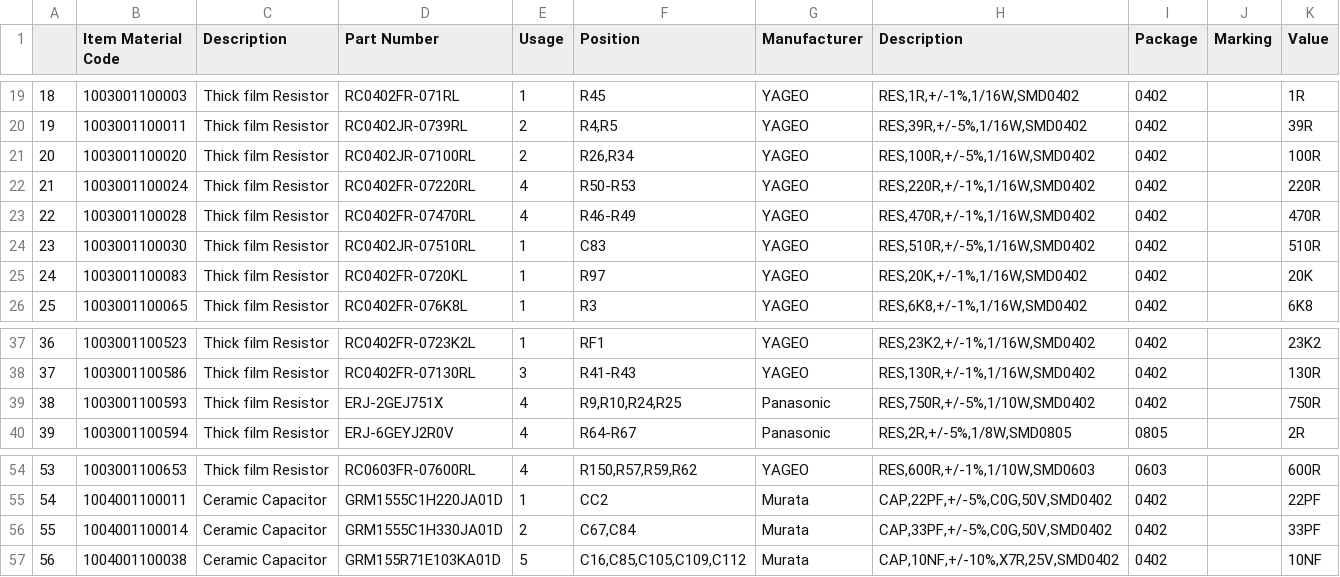
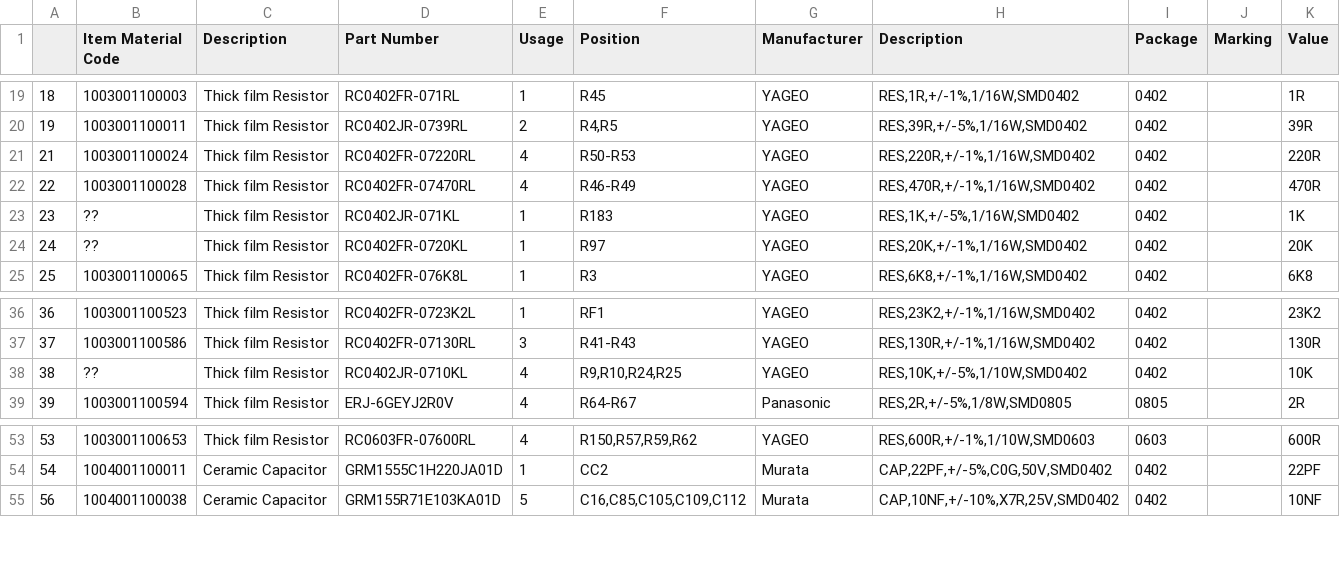
Before and after one commit to analogdevicesinc/m1k-cad, a CSV file: BOM.csv, drawn as a sheet; only a part is shown, gaps mark what is left out.

Commit message:
map analog improvements to BOM changes

```diff
--- a/BOM.csv
+++ b/BOM.csv
@@ -20,7 +20,6 @@
 19,1003001100011,Thick film Resistor,RC0402JR-0739RL,2,"R4,R5",YAGEO,"RES,39R,+/-5%,1/16W,SMD0402",0402,,39R
-20,1003001100020,Thick film Resistor,RC0402JR-07100RL,2,"R26,R34",YAGEO,"RES,100R,+/-5%,1/16W,SMD0402",0402,,100R
 21,1003001100024,Thick film Resistor,RC0402FR-07220RL,4,R50-R53,YAGEO,"RES,220R,+/-1%,1/16W,SMD0402",0402,,220R
 22,1003001100028,Thick film Resistor,RC0402FR-07470RL,4,R46-R49,YAGEO,"RES,470R,+/-1%,1/16W,SMD0402",0402,,470R
-23,1003001100030,Thick film Resistor,RC0402JR-07510RL,1,C83,YAGEO,"RES,510R,+/-5%,1/16W,SMD0402",0402,,510R
-24,1003001100083,Thick film Resistor,RC0402FR-0720KL,1,R97,YAGEO,"RES,20K,+/-1%,1/16W,SMD0402",0402,,20K
+23,??,Thick film Resistor,RC0402JR-071KL,1,R183,YAGEO,"RES,1K,+/-5%,1/16W,SMD0402",0402,,1K
+24,??,Thick film Resistor,RC0402FR-0720KL,1,R97,YAGEO,"RES,20K,+/-1%,1/16W,SMD0402",0402,,20K
 25,1003001100065,Thick film Resistor,RC0402FR-076K8L,1,R3,YAGEO,"RES,6K8,+/-1%,1/16W,SMD0402",0402,,6K8
@@ -38,3 +37,3 @@
 37,1003001100586,Thick film Resistor,RC0402FR-07130RL,3,R41-R43,YAGEO,"RES,130R,+/-1%,1/16W,SMD0402",0402,,130R
-38,1003001100593,Thick film Resistor,ERJ-2GEJ751X,4,"R9,R10,R24,R25",Panasonic,"RES,750R,+/-5%,1/10W,SMD0402",0402,,750R
+38,??,Thick film Resistor,RC0402JR-0710KL,4,"R9,R10,R24,R25",YAGEO,"RES,10K,+/-5%,1/10W,SMD0402",0402,,10K
 39,1003001100594,Thick film Resistor,ERJ-6GEYJ2R0V,4,R64-R67,Panasonic,"RES,2R,+/-5%,1/8W,SMD0805",0805,,2R
@@ -55,3 +54,2 @@
 54,1004001100011,Ceramic Capacitor,GRM1555C1H220JA01D,1,CC2,Murata,"CAP,22PF,+/-5%,C0G,50V,SMD0402",0402,,22PF
-55,1004001100014,Ceramic Capacitor,GRM1555C1H330JA01D,2,"C67,C84",Murata,"CAP,33PF,+/-5%,C0G,50V,SMD0402",0402,,33PF
 56,1004001100038,Ceramic Capacitor,GRM155R71E103KA01D,5,"C16,C85,C105,C109,C112",Murata,"CAP,10NF,+/-10%,X7R,25V,SMD0402",0402,,10NF
```
